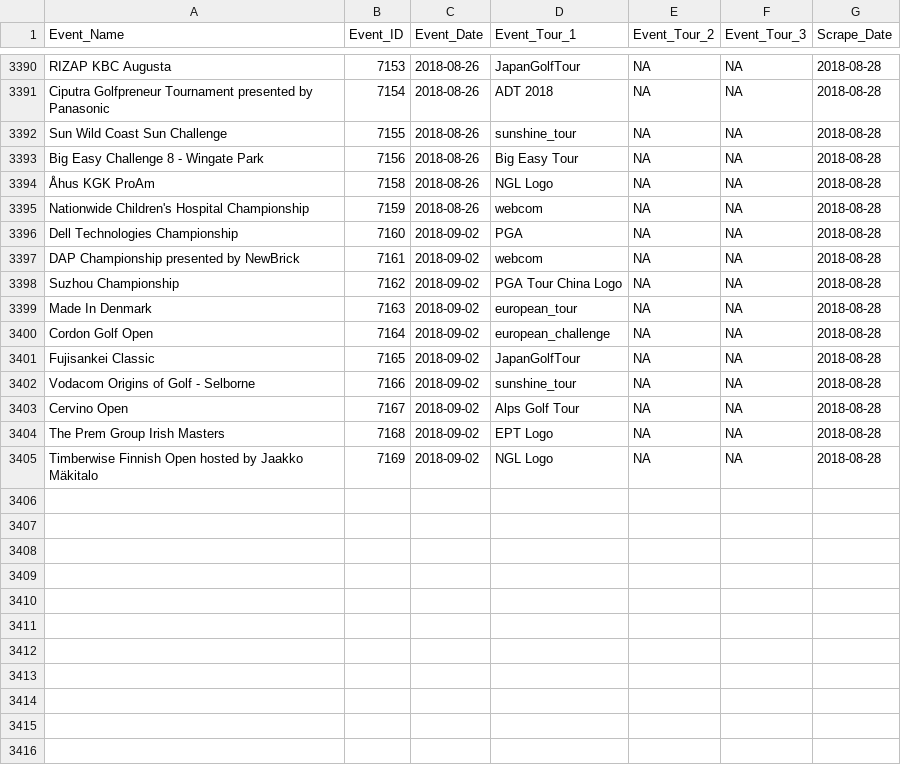
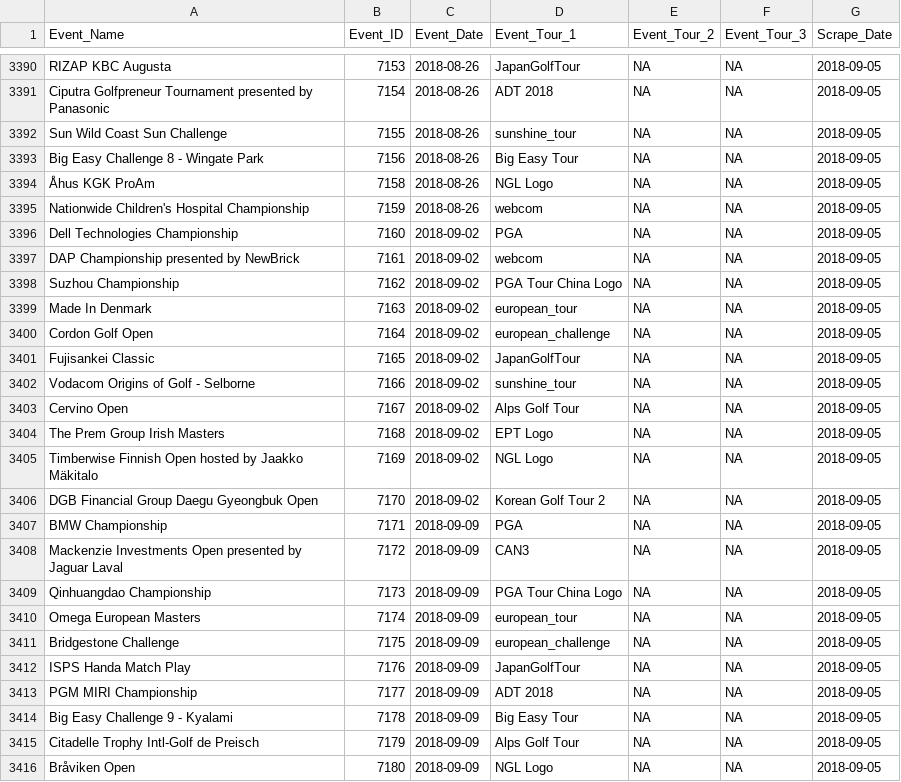
Before and after one commit to DSMok1/Golf_Ratings_R_V2, a CSV file: Data/Tournament_Info_RVest.csv, drawn as a sheet; only a part is shown, gaps mark what is left out; the diff covers the shown part only.

```diff
--- a/Data/Tournament_Info_RVest.csv
+++ b/Data/Tournament_Info_RVest.csv
@@ -3390,16 +3390,27 @@
-"RIZAP KBC Augusta",7153,2018-08-26,"JapanGolfTour",NA,NA,2018-08-28
-"Ciputra Golfpreneur Tournament presented by Panasonic",7154,2018-08-26,"ADT 2018",NA,NA,2018-08-28
-"Sun Wild Coast Sun Challenge",7155,2018-08-26,"sunshine_tour",NA,NA,2018-08-28
-"Big Easy Challenge 8 - Wingate Park ",7156,2018-08-26,"Big Easy Tour",NA,NA,2018-08-28
-"Åhus KGK ProAm",7158,2018-08-26,"NGL Logo",NA,NA,2018-08-28
-"Nationwide Children's Hospital Championship",7159,2018-08-26,"webcom",NA,NA,2018-08-28
-"Dell Technologies Championship",7160,2018-09-02,"PGA",NA,NA,2018-08-28
-"DAP Championship presented by NewBrick",7161,2018-09-02,"webcom",NA,NA,2018-08-28
-"Suzhou Championship",7162,2018-09-02,"PGA Tour China Logo",NA,NA,2018-08-28
-"Made In Denmark",7163,2018-09-02,"european_tour",NA,NA,2018-08-28
-"Cordon Golf Open",7164,2018-09-02,"european_challenge",NA,NA,2018-08-28
-"Fujisankei Classic",7165,2018-09-02,"JapanGolfTour",NA,NA,2018-08-28
-"Vodacom Origins of Golf - Selborne",7166,2018-09-02,"sunshine_tour",NA,NA,2018-08-28
-"Cervino Open",7167,2018-09-02,"Alps Golf Tour",NA,NA,2018-08-28
-"The Prem Group Irish Masters",7168,2018-09-02,"EPT Logo",NA,NA,2018-08-28
-"Timberwise Finnish Open hosted by Jaakko Mäkitalo",7169,2018-09-02,"NGL Logo",NA,NA,2018-08-28
+"RIZAP KBC Augusta",7153,2018-08-26,"JapanGolfTour",NA,NA,2018-09-05
+"Ciputra Golfpreneur Tournament presented by Panasonic",7154,2018-08-26,"ADT 2018",NA,NA,2018-09-05
+"Sun Wild Coast Sun Challenge",7155,2018-08-26,"sunshine_tour",NA,NA,2018-09-05
+"Big Easy Challenge 8 - Wingate Park ",7156,2018-08-26,"Big Easy Tour",NA,NA,2018-09-05
+"Åhus KGK ProAm",7158,2018-08-26,"NGL Logo",NA,NA,2018-09-05
+"Nationwide Children's Hospital Championship",7159,2018-08-26,"webcom",NA,NA,2018-09-05
+"Dell Technologies Championship",7160,2018-09-02,"PGA",NA,NA,2018-09-05
+"DAP Championship presented by NewBrick",7161,2018-09-02,"webcom",NA,NA,2018-09-05
+"Suzhou Championship",7162,2018-09-02,"PGA Tour China Logo",NA,NA,2018-09-05
+"Made In Denmark",7163,2018-09-02,"european_tour",NA,NA,2018-09-05
+"Cordon Golf Open",7164,2018-09-02,"european_challenge",NA,NA,2018-09-05
+"Fujisankei Classic",7165,2018-09-02,"JapanGolfTour",NA,NA,2018-09-05
+"Vodacom Origins of Golf - Selborne",7166,2018-09-02,"sunshine_tour",NA,NA,2018-09-05
+"Cervino Open",7167,2018-09-02,"Alps Golf Tour",NA,NA,2018-09-05
+"The Prem Group Irish Masters",7168,2018-09-02,"EPT Logo",NA,NA,2018-09-05
+"Timberwise Finnish Open hosted by Jaakko Mäkitalo",7169,2018-09-02,"NGL Logo",NA,NA,2018-09-05
+"DGB Financial Group Daegu Gyeongbuk Open",7170,2018-09-02,"Korean Golf Tour 2",NA,NA,2018-09-05
+"BMW Championship",7171,2018-09-09,"PGA",NA,NA,2018-09-05
+"Mackenzie Investments Open presented by Jaguar Laval",7172,2018-09-09,"CAN3",NA,NA,2018-09-05
+"Qinhuangdao Championship",7173,2018-09-09,"PGA Tour China Logo",NA,NA,2018-09-05
+"Omega European Masters",7174,2018-09-09,"european_tour",NA,NA,2018-09-05
+"Bridgestone Challenge",7175,2018-09-09,"european_challenge",NA,NA,2018-09-05
+"ISPS Handa Match Play",7176,2018-09-09,"JapanGolfTour",NA,NA,2018-09-05
+"PGM MIRI Championship",7177,2018-09-09,"ADT 2018",NA,NA,2018-09-05
+"Big Easy Challenge 9 - Kyalami",7178,2018-09-09,"Big Easy Tour",NA,NA,2018-09-05
+"Citadelle Trophy Intl-Golf de Preisch",7179,2018-09-09,"Alps Golf Tour",NA,NA,2018-09-05
+"Bråviken Open",7180,2018-09-09,"NGL Logo",NA,NA,2018-09-05
```
Also changed, not shown: 1 added row and 27 edited cells elsewhere in this file, Data/Scrape_Status_RVest.csv.
